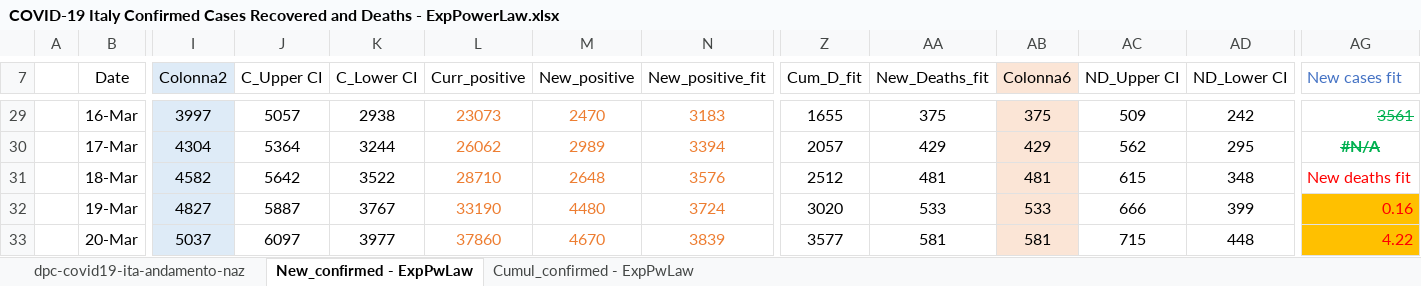
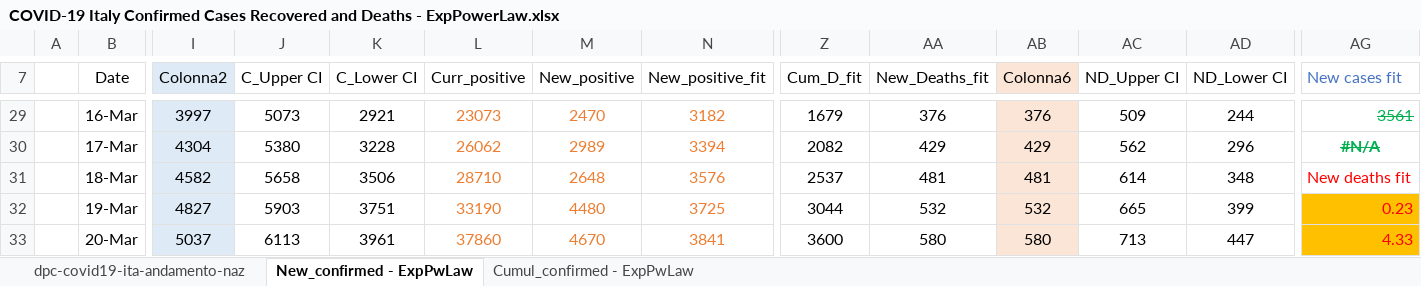
Before and after one commit to pfnali/Covid-19, an Excel workbook: COVID-19 Italy Confirmed Cases Recovered and Deaths - ExpPowerLaw.xlsx, sheet New_confirmed - ExpPwLaw, drawn as a sheet; only a part is shown, gaps mark what is left out; values as stored, in another font and other column widths than the file's, no borders; charts and pictures and table styles not drawn; the diff covers the shown part only; the diff names each change by its address in the sheet, - before the commit and + after, or states it on an @@ line.

```diff
--- a/COVID-19 Italy Confirmed Cases Recovered and Deaths - ExpPowerLaw.xlsx (sheet New_confirmed - ExpPwLaw)
+++ b/COVID-19 Italy Confirmed Cases Recovered and Deaths - ExpPowerLaw.xlsx (sheet New_confirmed - ExpPwLaw)
-J29 (C_Upper CI): 5057
+J29 (C_Upper CI): 5073
-K29 (C_Lower CI): 2938
+K29 (C_Lower CI): 2921
-N29 (New_positive_fit): 3183
+N29 (New_positive_fit): 3182
-Z29 (Cum_D_fit): 1655
+Z29 (Cum_D_fit): 1679
-AA29 (New_Deaths_fit): 375
+AA29 (New_Deaths_fit): 376
-AB29 (Colonna6): 375
+AB29 (Colonna6): 376
-AD29 (ND_Lower CI): 242
+AD29 (ND_Lower CI): 244
-J30 (C_Upper CI): 5364
+J30 (C_Upper CI): 5380
-K30 (C_Lower CI): 3244
+K30 (C_Lower CI): 3228
-Z30 (Cum_D_fit): 2057
+Z30 (Cum_D_fit): 2082
-AD30 (ND_Lower CI): 295
+AD30 (ND_Lower CI): 296
-J31 (C_Upper CI): 5642
+J31 (C_Upper CI): 5658
-K31 (C_Lower CI): 3522
+K31 (C_Lower CI): 3506
-Z31 (Cum_D_fit): 2512
+Z31 (Cum_D_fit): 2537
-AC31 (ND_Upper CI): 615
+AC31 (ND_Upper CI): 614
-J32 (C_Upper CI): 5887
+J32 (C_Upper CI): 5903
-K32 (C_Lower CI): 3767
+K32 (C_Lower CI): 3751
-N32 (New_positive_fit): 3724
+N32 (New_positive_fit): 3725
-Z32 (Cum_D_fit): 3020
+Z32 (Cum_D_fit): 3044
-AA32 (New_Deaths_fit): 533
+AA32 (New_Deaths_fit): 532
-AB32 (Colonna6): 533
+AB32 (Colonna6): 532
-AC32 (ND_Upper CI): 666
+AC32 (ND_Upper CI): 665
-AG32 (New cases fit): 0.16
+AG32 (New cases fit): 0.23
-J33 (C_Upper CI): 6097
+J33 (C_Upper CI): 6113
-K33 (C_Lower CI): 3977
+K33 (C_Lower CI): 3961
-N33 (New_positive_fit): 3839
+N33 (New_positive_fit): 3841
-Z33 (Cum_D_fit): 3577
+Z33 (Cum_D_fit): 3600
-AA33 (New_Deaths_fit): 581
+AA33 (New_Deaths_fit): 580
-AB33 (Colonna6): 581
+AB33 (Colonna6): 580
-AC33 (ND_Upper CI): 715
+AC33 (ND_Upper CI): 713
-AD33 (ND_Lower CI): 448
+AD33 (ND_Lower CI): 447
-AG33 (New cases fit): 4.22
+AG33 (New cases fit): 4.33
```
Also changed, not shown: 369 edited cells elsewhere in this sheet, sheet Cumul_confirmed - ExpPwLaw, sheet dpc-covid19-ita-andamento-naz, charts or pictures, COVID-19 deaths - Lombardy and rest of Italy - ExpPowerLaw.xlsx.
